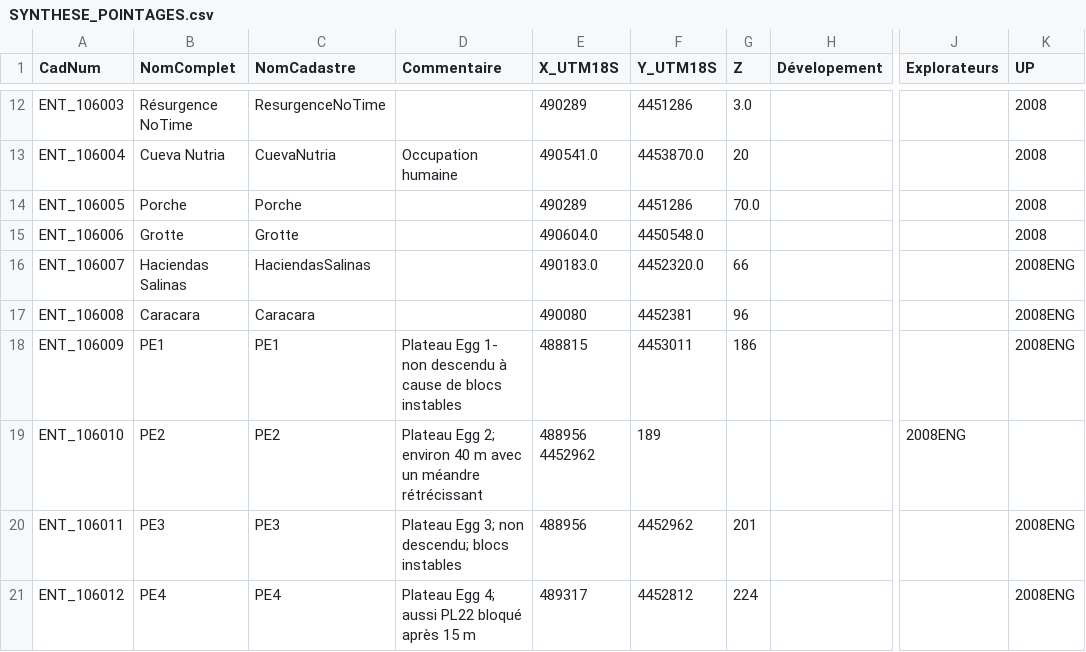
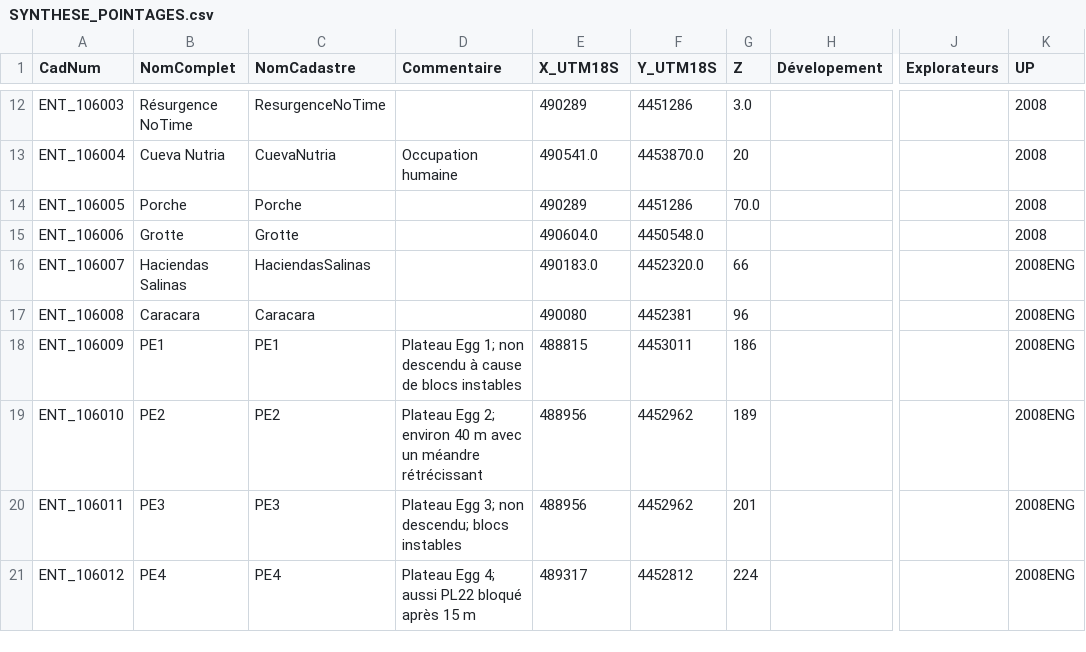
Before and after one commit to tr1813/ultima-patagonia-topo, a CSV file: therion/data/SYNTHESE_POINTAGES.csv, drawn as a sheet; only a part is shown, gaps mark what is left out; the diff names each change by its address in the sheet, - before the commit and + after, or states it on an @@ line.

Commit message:
update synthese

```diff
--- a/therion/data/SYNTHESE_POINTAGES.csv
+++ b/therion/data/SYNTHESE_POINTAGES.csv
-D18 (Commentaire): Plateau Egg 1- non descendu…
+D18 (Commentaire): Plateau Egg 1; non descendu…
-E19 (X_UTM18S): 488956 4452962
+E19 (X_UTM18S): 488956
-F19 (Y_UTM18S): 189
+F19 (Y_UTM18S): 4452962
-G19 (Z): (empty)
+G19 (Z): 189
-J19 (Explorateurs): 2008ENG
+J19 (Explorateurs): (empty)
-K19 (UP): (empty)
+K19 (UP): 2008ENG
```
